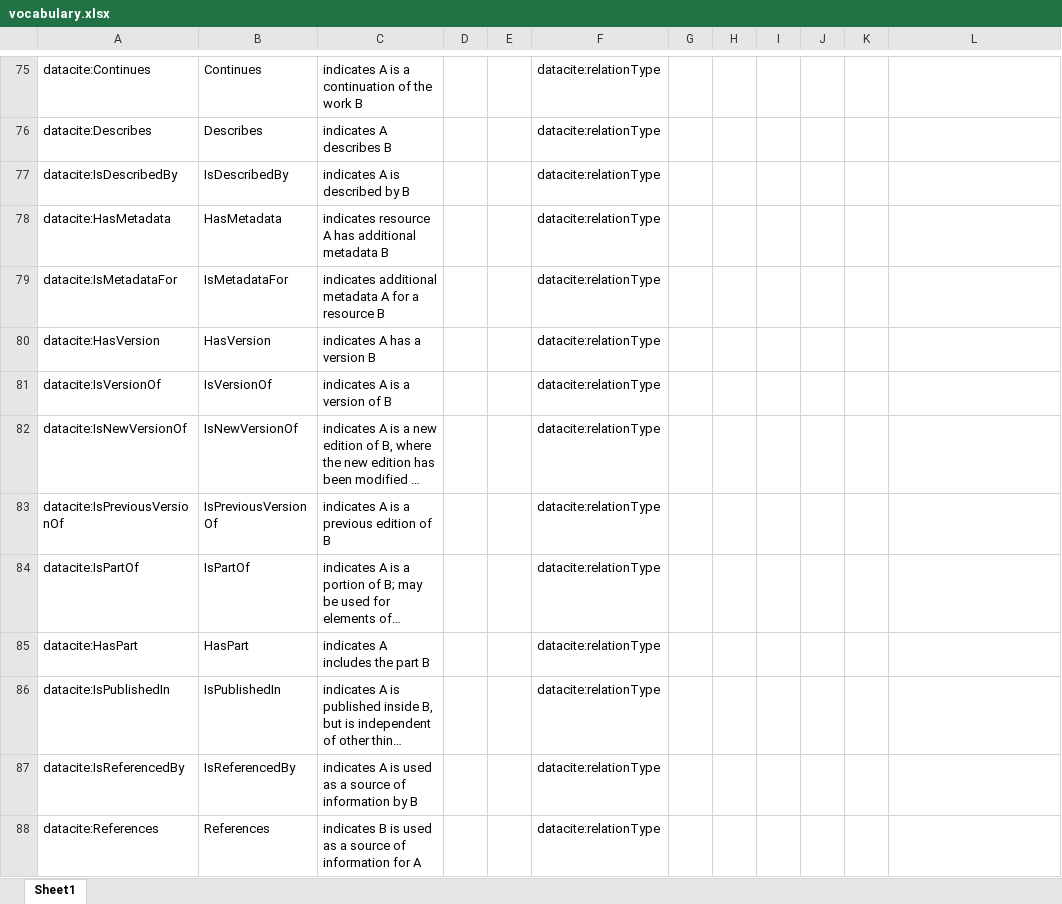
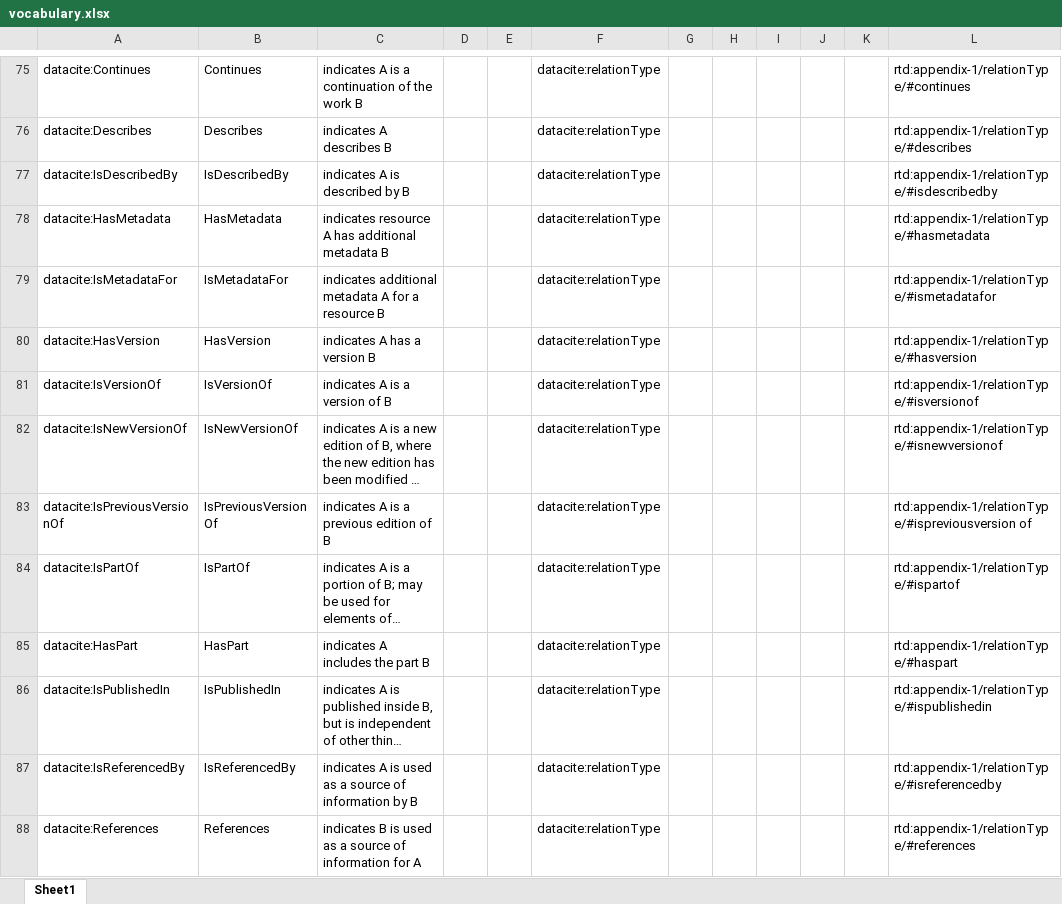
Before and after one commit to KellyStathis/datacite-controlled-vocabularies, an Excel workbook: vocabularies/vocabulary.xlsx, sheet Sheet1, drawn as a sheet; only a part is shown, gaps mark what is left out; long unchanged cells end in …; values as stored, in another font and other column widths than the file's, no borders; the diff covers the shown part only; the diff names each change by its address in the sheet, - before the commit and + after, or states it on an @@ line.

```diff
--- a/vocabularies/vocabulary.xlsx (sheet Sheet1)
+++ b/vocabularies/vocabulary.xlsx (sheet Sheet1)
-L75: (empty)
+L75: rtd:appendix-1/relationType/#continues
-L76: (empty)
+L76: rtd:appendix-1/relationType/#describes
-L77: (empty)
+L77: rtd:appendix-1/relationType/#isdescribedby
-L78: (empty)
+L78: rtd:appendix-1/relationType/#hasmetadata
-L79: (empty)
+L79: rtd:appendix-1/relationType/#ismetadatafor
-L80: (empty)
+L80: rtd:appendix-1/relationType/#hasversion
-L81: (empty)
+L81: rtd:appendix-1/relationType/#isversionof
-L82: (empty)
+L82: rtd:appendix-1/relationType/#isnewversionof
-L83: (empty)
+L83: rtd:appendix-1/relationType/#ispreviousversion of
-L84: (empty)
+L84: rtd:appendix-1/relationType/#ispartof
-L85: (empty)
+L85: rtd:appendix-1/relationType/#haspart
-L86: (empty)
+L86: rtd:appendix-1/relationType/#ispublishedin
-L87: (empty)
+L87: rtd:appendix-1/relationType/#isreferencedby
-L88: (empty)
+L88: rtd:appendix-1/relationType/#references
```
Also changed, not shown: 133 edited cells elsewhere in this sheet, 2 other files.
